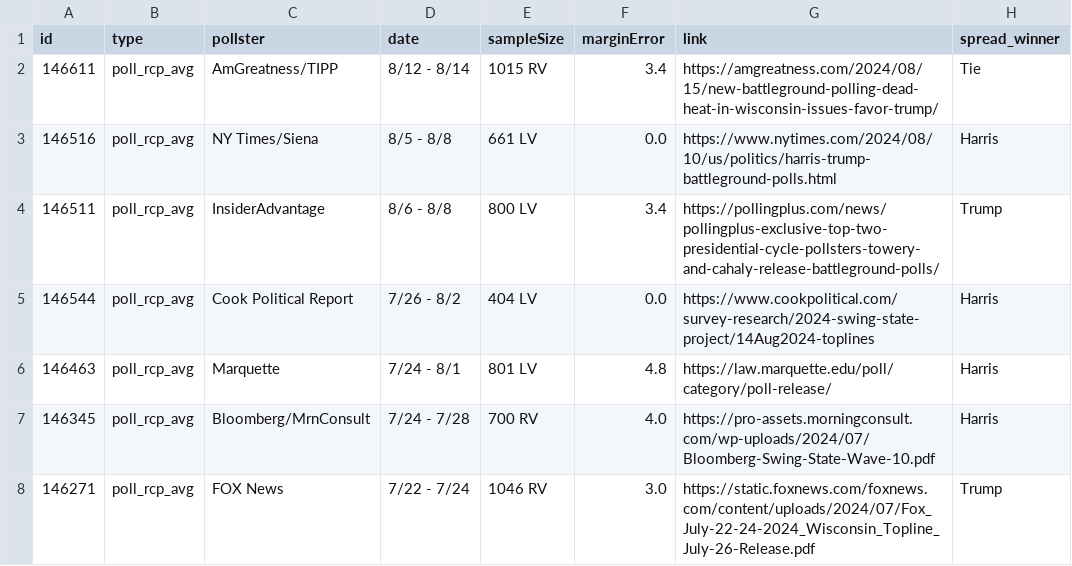
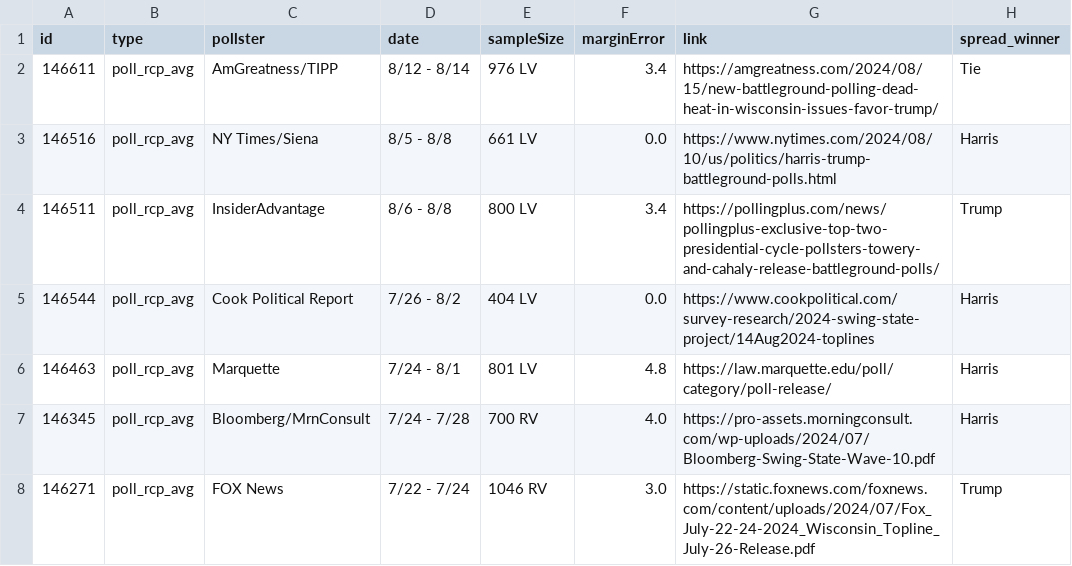
Before and after one commit to stiles/polls, a CSV file: data/polls/wisconsin.csv, drawn as a sheet; only a part is shown; the diff names each change by its address in the sheet, - before the commit and + after, or states it on an @@ line.

```diff
--- a/data/polls/wisconsin.csv
+++ b/data/polls/wisconsin.csv
-E2 (sampleSize): 1015 RV
+E2 (sampleSize): 976 LV
```
Also changed, not shown: 3 other files.
